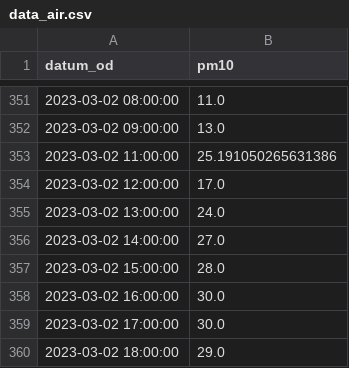
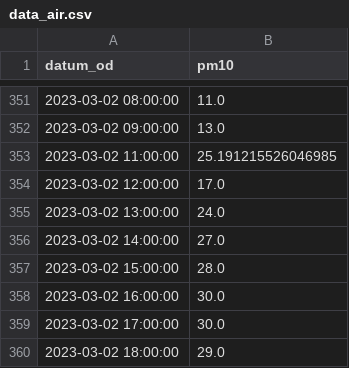
Before and after one commit to anagasperin/IIS, a CSV file: data/preprocessed/data_air.csv, drawn as a sheet; only a part is shown, gaps mark what is left out; the diff covers the shown part only.

```diff
--- a/data/preprocessed/data_air.csv
+++ b/data/preprocessed/data_air.csv
@@ -352,3 +352,3 @@ datum_od,pm10
 2023-03-02 09:00:00,13.0
-2023-03-02 11:00:00,25.191050265631386
+2023-03-02 11:00:00,25.191215526046985
 2023-03-02 12:00:00,17.0
```
Also changed, not shown: 1 added row and 19 edited cells elsewhere in this file.
